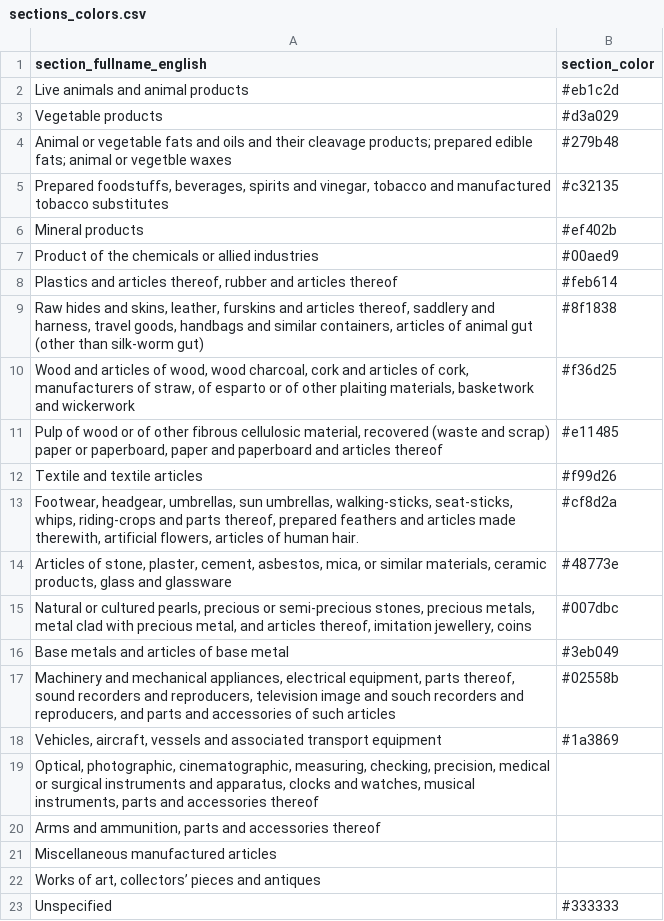
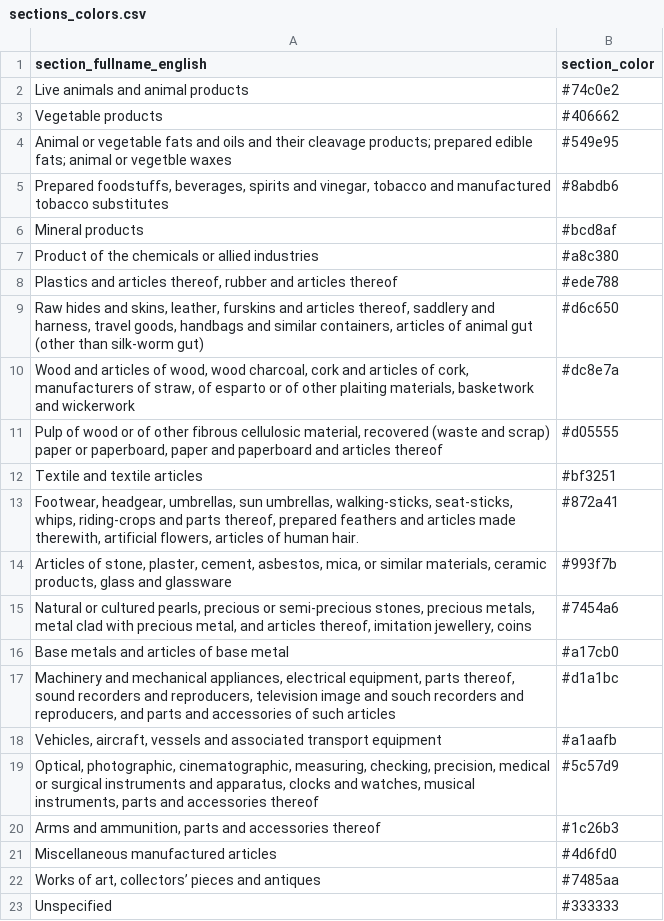
Before and after one commit to pachadotdev/tradestatistics-visualization-with-shiny, a CSV file: sections_colors.csv, drawn as a sheet.

```diff
--- a/sections_colors.csv
+++ b/sections_colors.csv
@@ -1,23 +1,23 @@
 section_fullname_english,section_color
-Live animals and animal products,#eb1c2d
-Vegetable products,#d3a029
-Animal or vegetable fats and oils and their cleavage products; prepared edible fats; animal or vegetble waxes,#279b48
-"Prepared foodstuffs, beverages, spirits and vinegar, tobacco and manufactured tobacco substitutes",#c32135
-Mineral products,#ef402b
-Product of the chemicals or allied industries,#00aed9
-"Plastics and articles thereof, rubber and articles thereof",#feb614
-"Raw hides and skins, leather, furskins and articles thereof, saddlery and harness, travel goods, handbags and similar containers, articles of animal gut (other than silk-worm gut)",#8f1838
-"Wood and articles of wood, wood charcoal, cork and articles of cork, manufacturers of straw, of esparto or of other plaiting materials, basketwork and wickerwork",#f36d25
-"Pulp of wood or of other fibrous cellulosic material, recovered (waste and scrap) paper or paperboard, paper and paperboard and articles thereof",#e11485
-Textile and textile articles,#f99d26
-"Footwear, headgear, umbrellas, sun umbrellas, walking-sticks, seat-sticks, whips, riding-crops and parts thereof, prepared feathers and articles made therewith, artificial flowers, articles of human hair.",#cf8d2a
-"Articles of stone, plaster, cement, asbestos, mica, or similar materials, ceramic products, glass and glassware",#48773e
-"Natural or cultured pearls, precious or semi-precious stones, precious metals, metal clad with precious metal, and articles thereof, imitation jewellery, coins",#007dbc
-Base metals and articles of base metal,#3eb049
-"Machinery and mechanical appliances, electrical equipment, parts thereof, sound recorders and reproducers, television image and souch recorders and reproducers, and parts and accessories of such articles",#02558b
-"Vehicles, aircraft, vessels and associated transport equipment",#1a3869
-"Optical, photographic, cinematographic, measuring, checking, precision, medical or surgical instruments and apparatus, clocks and watches, musical instruments, parts and accessories thereof",
-"Arms and ammunition, parts and accessories thereof",
-Miscellaneous manufactured articles,
-"Works of art, collectors’ pieces and antiques",
+Live animals and animal products,#74c0e2
+Vegetable products,#406662
+Animal or vegetable fats and oils and their cleavage products; prepared edible fats; animal or vegetble waxes,#549e95
+"Prepared foodstuffs, beverages, spirits and vinegar, tobacco and manufactured tobacco substitutes",#8abdb6
+Mineral products,#bcd8af
+Product of the chemicals or allied industries,#a8c380
+"Plastics and articles thereof, rubber and articles thereof",#ede788
+"Raw hides and skins, leather, furskins and articles thereof, saddlery and harness, travel goods, handbags and similar containers, articles of animal gut (other than silk-worm gut)",#d6c650
+"Wood and articles of wood, wood charcoal, cork and articles of cork, manufacturers of straw, of esparto or of other plaiting materials, basketwork and wickerwork",#dc8e7a
+"Pulp of wood or of other fibrous cellulosic material, recovered (waste and scrap) paper or paperboard, paper and paperboard and articles thereof",#d05555
+Textile and textile articles,#bf3251
+"Footwear, headgear, umbrellas, sun umbrellas, walking-sticks, seat-sticks, whips, riding-crops and parts thereof, prepared feathers and articles made therewith, artificial flowers, articles of human hair.",#872a41
+"Articles of stone, plaster, cement, asbestos, mica, or similar materials, ceramic products, glass and glassware",#993f7b
+"Natural or cultured pearls, precious or semi-precious stones, precious metals, metal clad with precious metal, and articles thereof, imitation jewellery, coins",#7454a6
+Base metals and articles of base metal,#a17cb0
+"Machinery and mechanical appliances, electrical equipment, parts thereof, sound recorders and reproducers, television image and souch recorders and reproducers, and parts and accessories of such articles",#d1a1bc
+"Vehicles, aircraft, vessels and associated transport equipment",#a1aafb
+"Optical, photographic, cinematographic, measuring, checking, precision, medical or surgical instruments and apparatus, clocks and watches, musical instruments, parts and accessories thereof",#5c57d9
+"Arms and ammunition, parts and accessories thereof",#1c26b3
+Miscellaneous manufactured articles,#4d6fd0
+"Works of art, collectors’ pieces and antiques",#7485aa
 Unspecified,#333333
```
Also changed, not shown: 7 other files.
